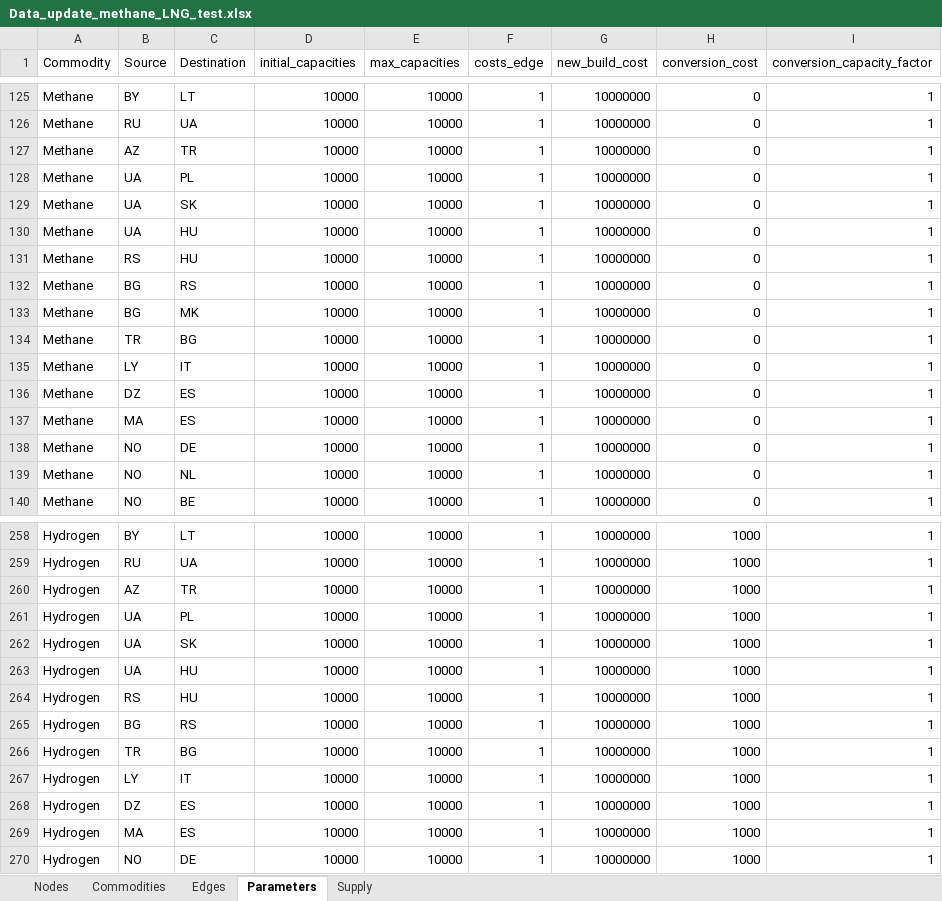
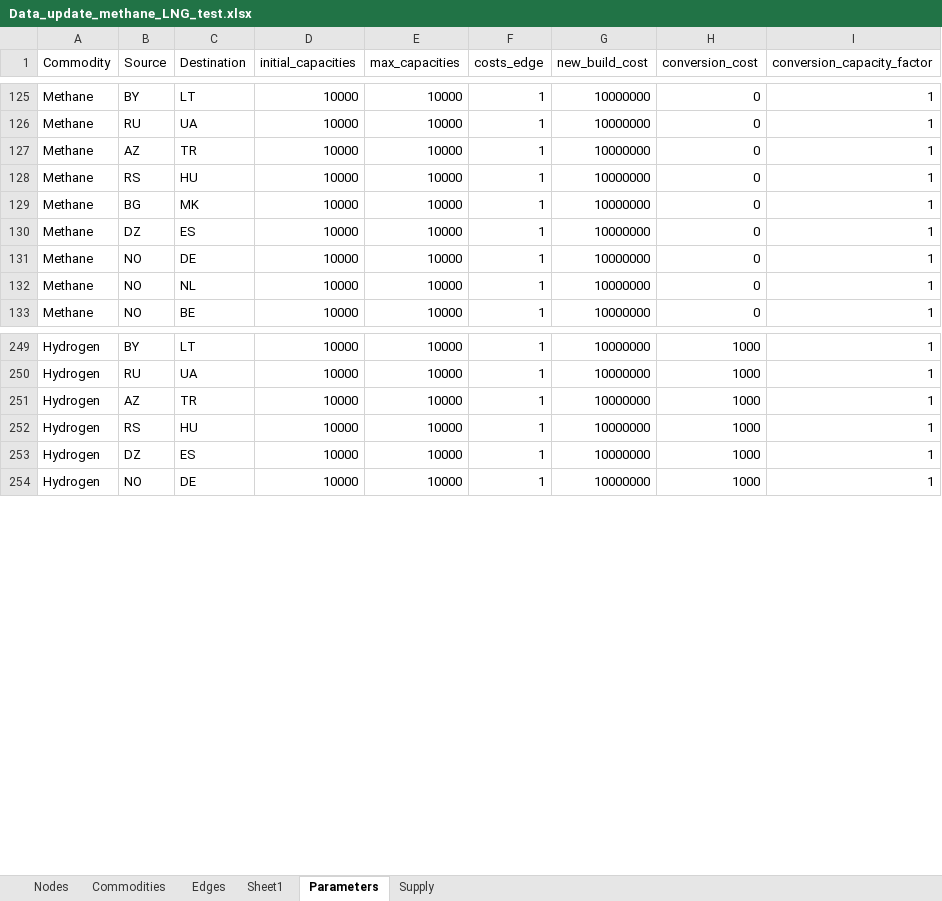
Before and after one commit to CSEI-EU/gas_infrastructure_model, an Excel workbook: 01_data/01_input_data/02_processed/Data_update_methane_LNG_test.xlsx, sheet Parameters, drawn as a sheet; only a part is shown, gaps mark what is left out; values as stored, in another font and other column widths than the file's, no borders; the diff covers the shown part only; the diff names each change by its address in the sheet, - before the commit and + after, or states it on an @@ line.

```diff
--- a/01_data/01_input_data/02_processed/Data_update_methane_LNG_test.xlsx (sheet Parameters)
+++ b/01_data/01_input_data/02_processed/Data_update_methane_LNG_test.xlsx (sheet Parameters)
+sheet tab: Sheet1
-row 128: Methane | UA | PL | 10000 | 10000 | 1 | 10000000 | 0 | 1
-row 129: Methane | UA | SK | 10000 | 10000 | 1 | 10000000 | 0 | 1
-row 130: Methane | UA | HU | 10000 | 10000 | 1 | 10000000 | 0 | 1
-row 132: Methane | BG | RS | 10000 | 10000 | 1 | 10000000 | 0 | 1
-row 134: Methane | TR | BG | 10000 | 10000 | 1 | 10000000 | 0 | 1
-row 135: Methane | LY | IT | 10000 | 10000 | 1 | 10000000 | 0 | 1
-row 137: Methane | MA | ES | 10000 | 10000 | 1 | 10000000 | 0 | 1
-row 261: Hydrogen | UA | PL | 10000 | 10000 | 1 | 10000000 | 1000 | 1
-row 262: Hydrogen | UA | SK | 10000 | 10000 | 1 | 10000000 | 1000 | 1
-row 263: Hydrogen | UA | HU | 10000 | 10000 | 1 | 10000000 | 1000 | 1
-row 265: Hydrogen | BG | RS | 10000 | 10000 | 1 | 10000000 | 1000 | 1
-row 266: Hydrogen | TR | BG | 10000 | 10000 | 1 | 10000000 | 1000 | 1
-row 267: Hydrogen | LY | IT | 10000 | 10000 | 1 | 10000000 | 1000 | 1
-row 269: Hydrogen | MA | ES | 10000 | 10000 | 1 | 10000000 | 1000 | 1
```
Also changed, not shown: 4 removed rows elsewhere in this sheet, sheet Edges.
